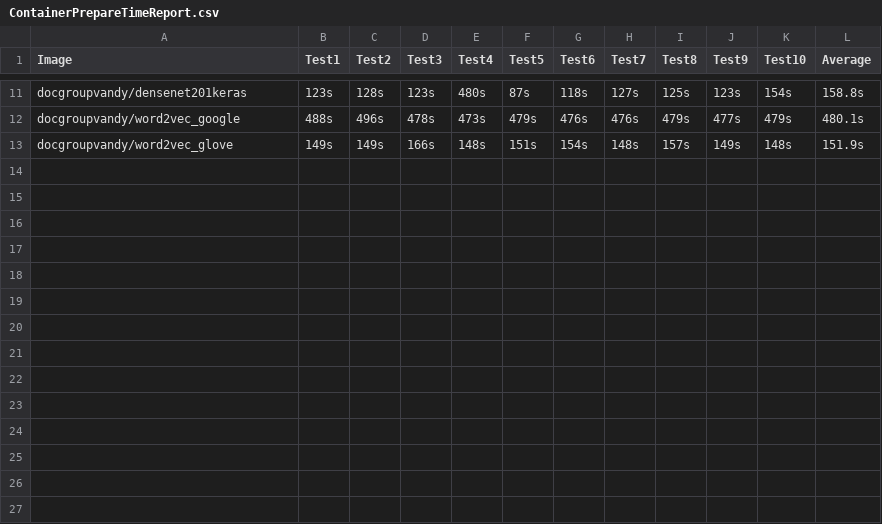
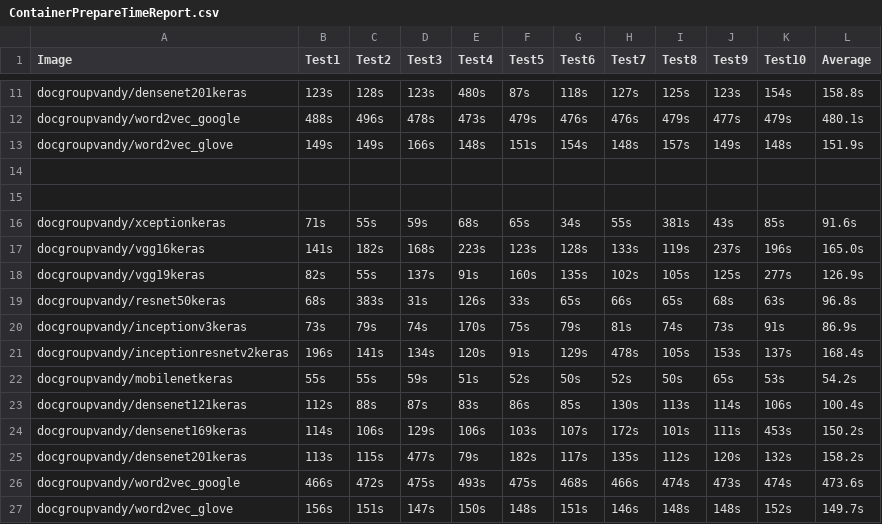
Before and after one commit to ZhuangweiKang/ElasticK8s, a CSV file: Master/ContainerPrepareTimeReport.csv, drawn as a sheet; only a part is shown, gaps mark what is left out.

```diff
--- a/Master/ContainerPrepareTimeReport.csv
+++ b/Master/ContainerPrepareTimeReport.csv
@@ -13 +13,15 @@ docgroupvandy/word2vec_google,488s,496s,478s,473s,479s,476s,476s,479s,477s,479s,
 docgroupvandy/word2vec_glove,149s,149s,166s,148s,151s,154s,148s,157s,149s,148s,151.9s
+
+
+docgroupvandy/xceptionkeras,71s,55s,59s,68s,65s,34s,55s,381s,43s,85s,91.6s
+docgroupvandy/vgg16keras,141s,182s,168s,223s,123s,128s,133s,119s,237s,196s,165.0s
+docgroupvandy/vgg19keras,82s,55s,137s,91s,160s,135s,102s,105s,125s,277s,126.9s
+docgroupvandy/resnet50keras,68s,383s,31s,126s,33s,65s,66s,65s,68s,63s,96.8s
+docgroupvandy/inceptionv3keras,73s,79s,74s,170s,75s,79s,81s,74s,73s,91s,86.9s
+docgroupvandy/inceptionresnetv2keras,196s,141s,134s,120s,91s,129s,478s,105s,153s,137s,168.4s
+docgroupvandy/mobilenetkeras,55s,55s,59s,51s,52s,50s,52s,50s,65s,53s,54.2s
+docgroupvandy/densenet121keras,112s,88s,87s,83s,86s,85s,130s,113s,114s,106s,100.4s
+docgroupvandy/densenet169keras,114s,106s,129s,106s,103s,107s,172s,101s,111s,453s,150.2s
+docgroupvandy/densenet201keras,113s,115s,477s,79s,182s,117s,135s,112s,120s,132s,158.2s
+docgroupvandy/word2vec_google,466s,472s,475s,493s,475s,468s,466s,474s,473s,474s,473.6s
+docgroupvandy/word2vec_glove,156s,151s,147s,150s,148s,151s,146s,148s,148s,152s,149.7s
```
Also changed, not shown: Master/ContainerPrepareTimeReport(image-available).csv.
